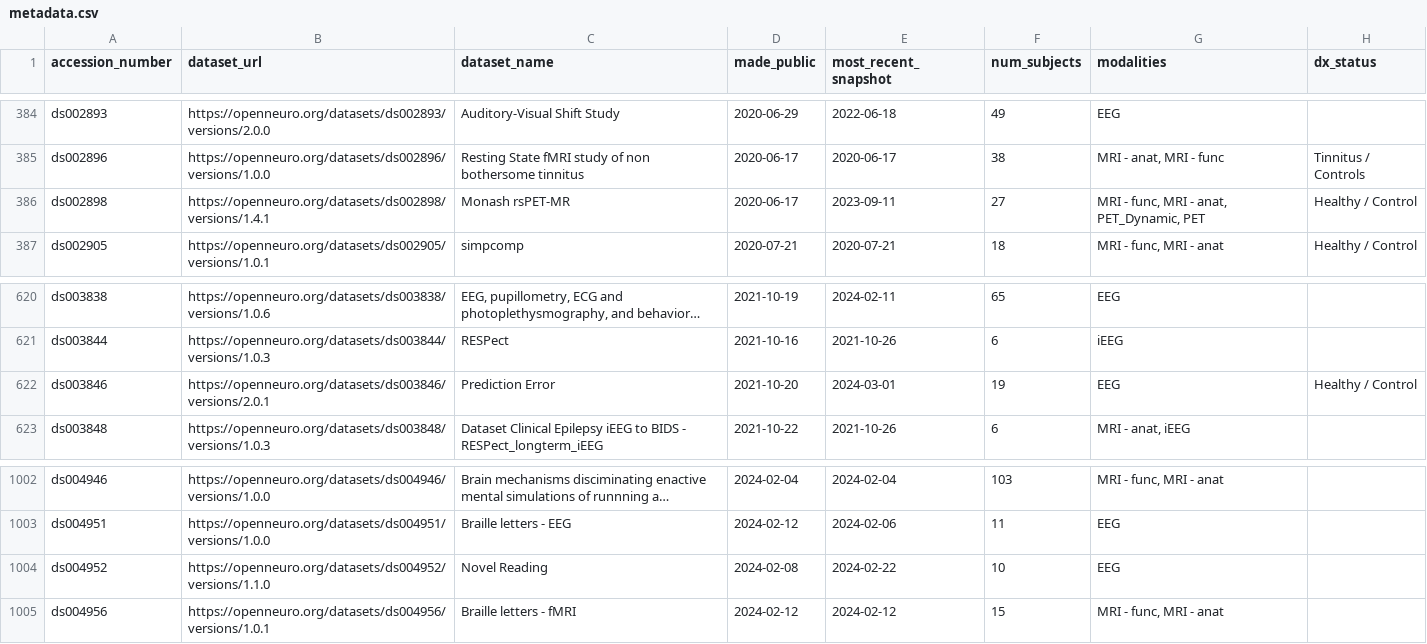
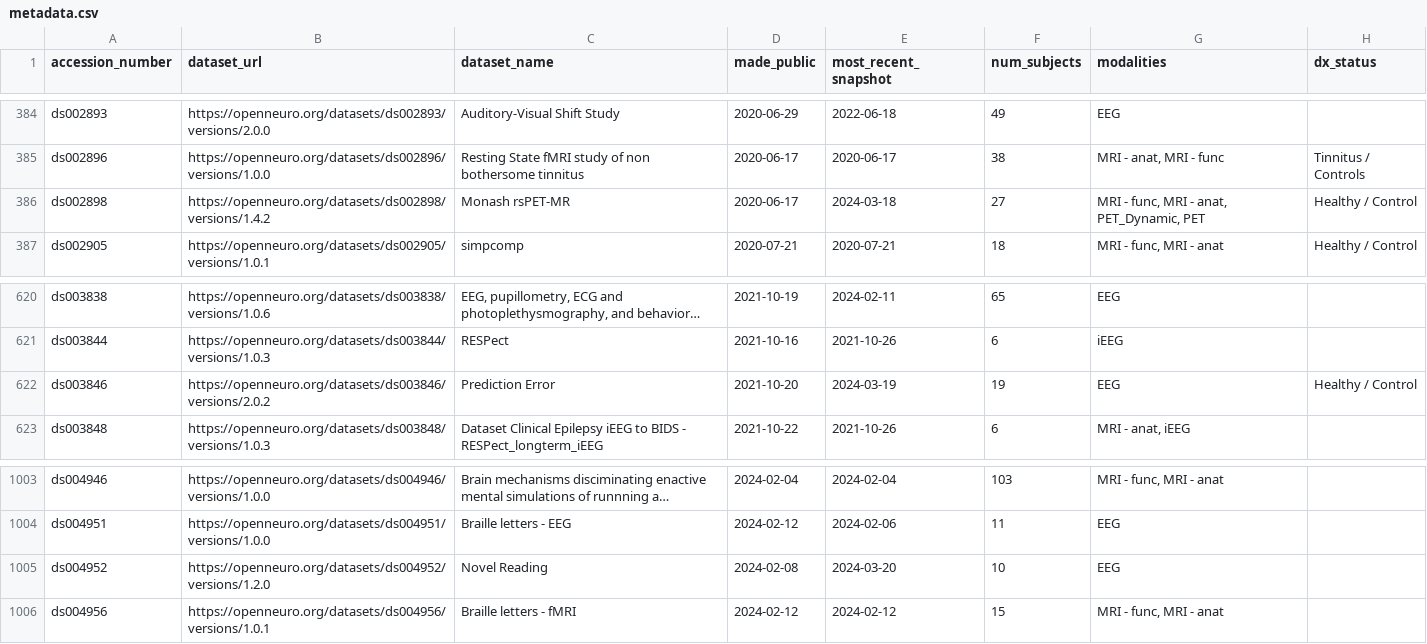
Before and after one commit to jbwexler/openneuro_metadata, a CSV file: metadata.csv, drawn as a sheet; only a part is shown, gaps mark what is left out; long unchanged cells end in …; addresses are those after the commit; the diff covers the shown part only; the diff names each change by its address in the sheet, - before the commit and + after, or states it on an @@ line.

```diff
--- a/metadata.csv
+++ b/metadata.csv
-B386 (dataset_url): https://openneuro.org/datasets/ds002898/versions/1.4.1
+B386 (dataset_url): https://openneuro.org/datasets/ds002898/versions/1.4.2
-E386 (most_recent_snapshot): 2023-09-11
+E386 (most_recent_snapshot): 2024-03-18
-B622 (dataset_url): https://openneuro.org/datasets/ds003846/versions/2.0.1
+B622 (dataset_url): https://openneuro.org/datasets/ds003846/versions/2.0.2
-E622 (most_recent_snapshot): 2024-03-01
+E622 (most_recent_snapshot): 2024-03-19
-B1005 (dataset_url): https://openneuro.org/datasets/ds004952/versions/1.1.0
+B1005 (dataset_url): https://openneuro.org/datasets/ds004952/versions/1.2.0
-E1005 (most_recent_snapshot): 2024-02-22
+E1005 (most_recent_snapshot): 2024-03-20
```
Also changed, not shown: 6 added rows and 11 edited cells elsewhere in this file.
